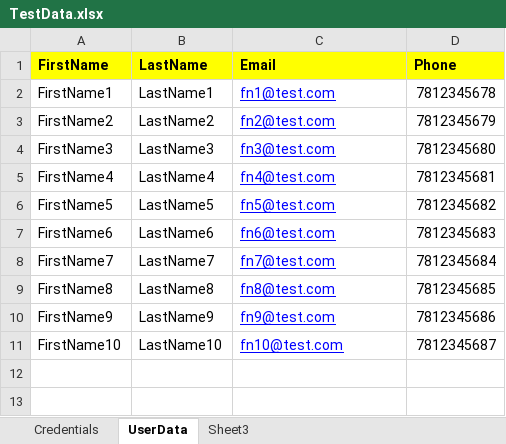
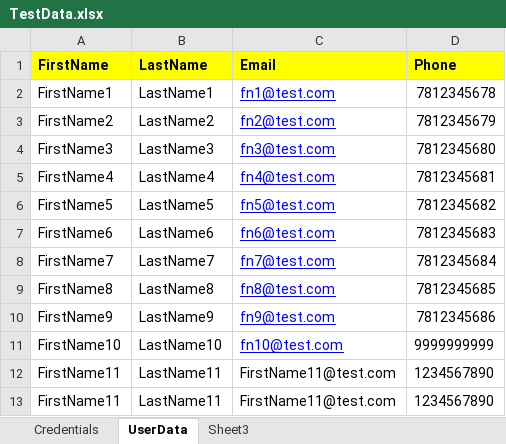
Before and after one commit to rpandey3/ExcelUtility, an Excel workbook: ExcelUtility/resources/TestData.xlsx, sheet UserData, drawn as a sheet; values as stored, in another font and other column widths than the file's, no borders; the diff names each change by its address in the sheet, - before the commit and + after, or states it on an @@ line.

```diff
--- a/ExcelUtility/resources/TestData.xlsx (sheet UserData)
+++ b/ExcelUtility/resources/TestData.xlsx (sheet UserData)
-D11 (Phone): 7812345687
+D11 (Phone): 9999999999
+row 12: FirstName11 | LastName11 | FirstName11@test.com | 1234567890
+row 13: FirstName11 | LastName11 | FirstName11@test.com | 1234567890
```
Also changed, not shown: 9 other files.
